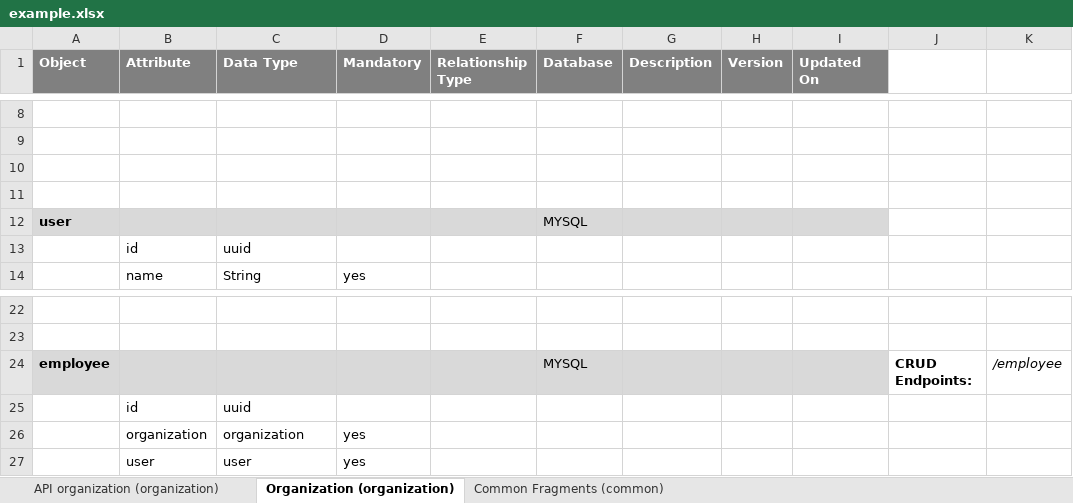
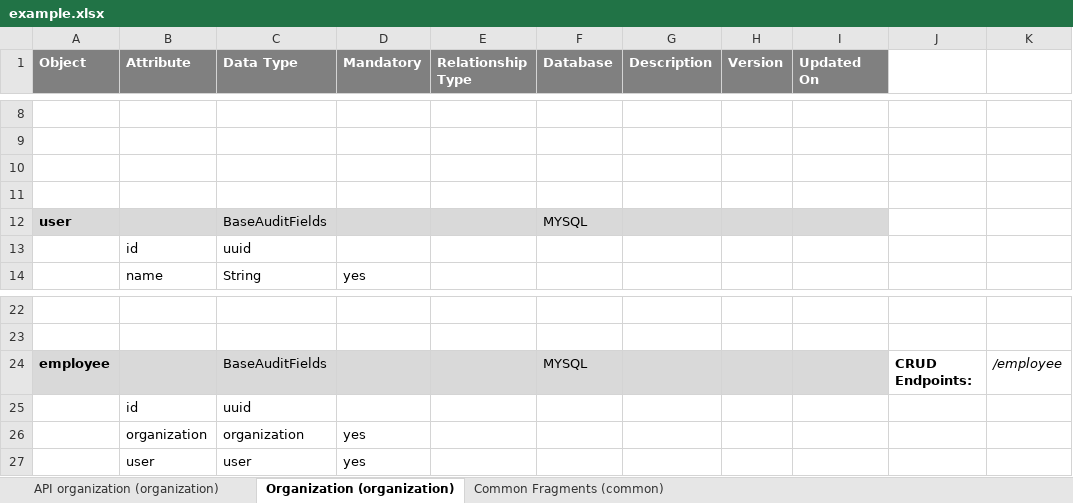
Before and after one commit to areddy-altir/employee-management-service, an Excel workbook: api-hub-example/example.xlsx, sheet Organization (organization), drawn as a sheet; only a part is shown, gaps mark what is left out; values as stored, in another font and other column widths than the file's, no borders; the diff names each change by its address in the sheet, - before the commit and + after, or states it on an @@ line.

Commit message:
Address and mandatory fields: api spec, models, Keycloak single address, EmployeeService

```diff
--- a/api-hub-example/example.xlsx (sheet Organization (organization))
+++ b/api-hub-example/example.xlsx (sheet Organization (organization))
-C12 (Data Type): (empty)
+C12 (Data Type): BaseAuditFields
-C24 (Data Type): (empty)
+C24 (Data Type): BaseAuditFields
```
Also changed, not shown: 5 other files.
